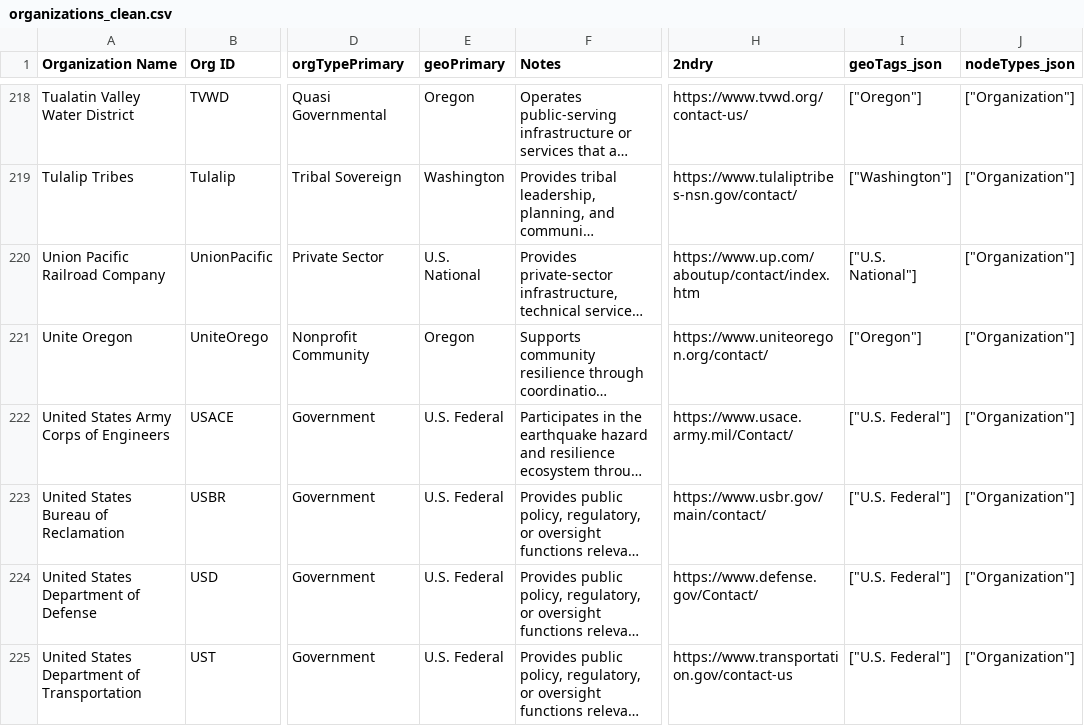
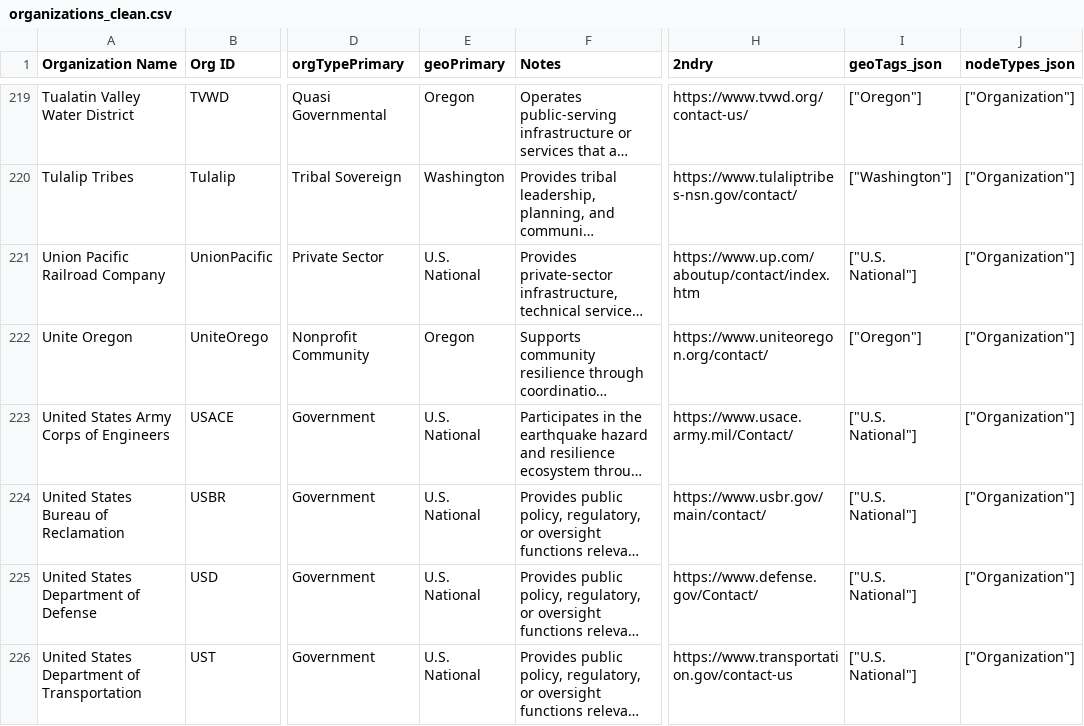
Before and after one commit to cascadiaquakes/pa_connection, a CSV file: public/data/organizations_clean.csv, drawn as a sheet; only a part is shown, gaps mark what is left out; long unchanged cells end in …; addresses are those after the commit; the diff covers the shown part only; the diff names each change by its address in the sheet, - before the commit and + after, or states it on an @@ line.

```diff
--- a/public/data/organizations_clean.csv
+++ b/public/data/organizations_clean.csv
-E223:E226 (geoPrimary): U.S. Federal
+E223:E226 (geoPrimary): U.S. National
-I223:I226 (geoTags_json): ["U.S. Federal"]
+I223:I226 (geoTags_json): ["U.S. National"]
```
Also changed, not shown: 1 added row and 55 edited cells elsewhere in this file, 12 other files.
